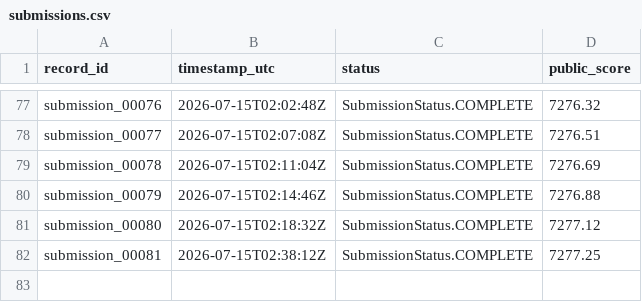
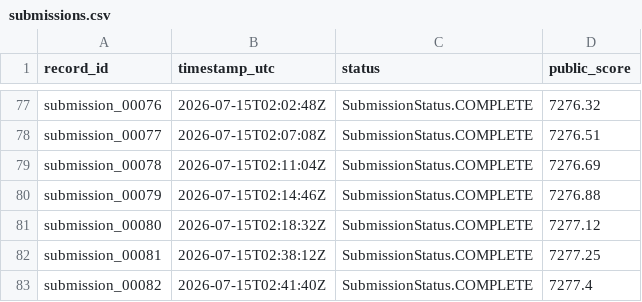
Before and after one commit to Beiciccc/neurogolf-2026, a CSV file: records/submissions.csv, drawn as a sheet; only a part is shown, gaps mark what is left out.

Commit message:
Record 7277.40 NeuroGolf result

```diff
--- a/records/submissions.csv
+++ b/records/submissions.csv
@@ -82 +82,2 @@ submission_00080,2026-07-15T02:18:32Z,SubmissionStatus.COMPLETE,7277.12
 submission_00081,2026-07-15T02:38:12Z,SubmissionStatus.COMPLETE,7277.25
+submission_00082,2026-07-15T02:41:40Z,SubmissionStatus.COMPLETE,7277.4
```
Also changed, not shown: records/experiments.csv, 3 other files.
